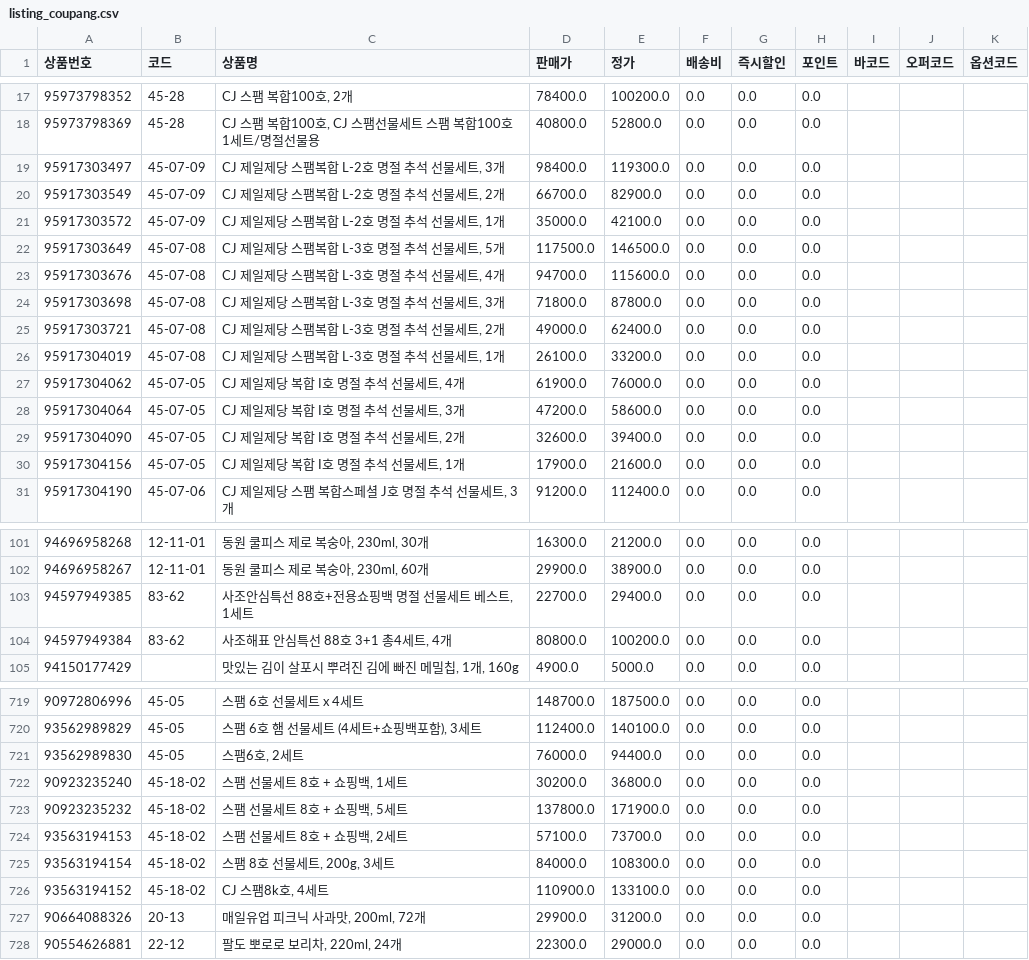
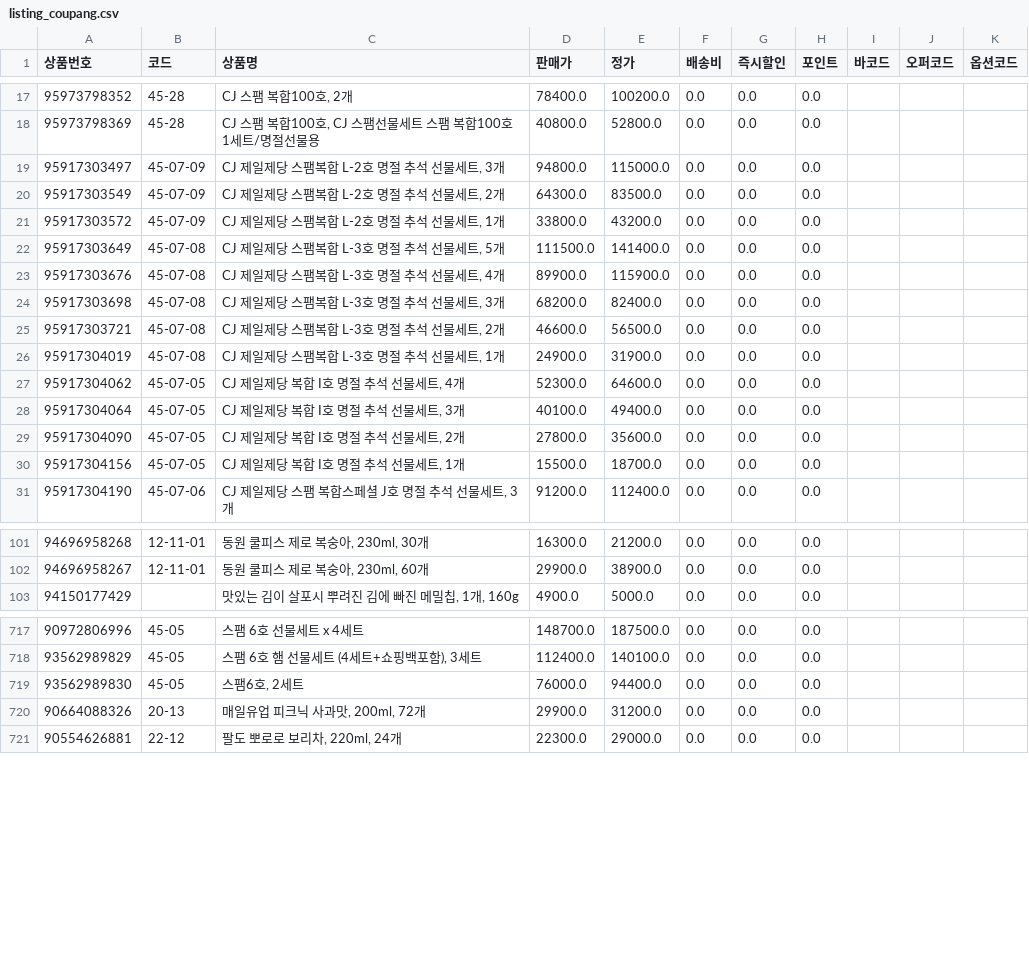
Before and after one commit to OURPROJECTDAO/work-automation-app, a CSV file: reference/listing_coupang.csv, drawn as a sheet; only a part is shown, gaps mark what is left out; the diff covers the shown part only.

Commit message:
data(listing): coupang 갱신 (1203건)

```diff
--- a/reference/listing_coupang.csv
+++ b/reference/listing_coupang.csv
@@ -18,14 +18,14 @@
 95973798369,45-28,"CJ 스팸 복합100호, CJ 스팸선물세트 스팸 복합100호 1세트/명절선물용",40800.0,52800.0,0.0,0.0,0.0,,,
-95917303497,45-07-09,"CJ 제일제당 스팸복합 L-2호 명절 추석 선물세트, 3개",98400.0,119300.0,0.0,0.0,0.0,,,
-95917303549,45-07-09,"CJ 제일제당 스팸복합 L-2호 명절 추석 선물세트, 2개",66700.0,82900.0,0.0,0.0,0.0,,,
-95917303572,45-07-09,"CJ 제일제당 스팸복합 L-2호 명절 추석 선물세트, 1개",35000.0,42100.0,0.0,0.0,0.0,,,
-95917303649,45-07-08,"CJ 제일제당 스팸복합 L-3호 명절 추석 선물세트, 5개",117500.0,146500.0,0.0,0.0,0.0,,,
-95917303676,45-07-08,"CJ 제일제당 스팸복합 L-3호 명절 추석 선물세트, 4개",94700.0,115600.0,0.0,0.0,0.0,,,
-95917303698,45-07-08,"CJ 제일제당 스팸복합 L-3호 명절 추석 선물세트, 3개",71800.0,87800.0,0.0,0.0,0.0,,,
-95917303721,45-07-08,"CJ 제일제당 스팸복합 L-3호 명절 추석 선물세트, 2개",49000.0,62400.0,0.0,0.0,0.0,,,
-95917304019,45-07-08,"CJ 제일제당 스팸복합 L-3호 명절 추석 선물세트, 1개",26100.0,33200.0,0.0,0.0,0.0,,,
-95917304062,45-07-05,"CJ 제일제당 복합 I호 명절 추석 선물세트, 4개",61900.0,76000.0,0.0,0.0,0.0,,,
-95917304064,45-07-05,"CJ 제일제당 복합 I호 명절 추석 선물세트, 3개",47200.0,58600.0,0.0,0.0,0.0,,,
-95917304090,45-07-05,"CJ 제일제당 복합 I호 명절 추석 선물세트, 2개",32600.0,39400.0,0.0,0.0,0.0,,,
-95917304156,45-07-05,"CJ 제일제당 복합 I호 명절 추석 선물세트, 1개",17900.0,21600.0,0.0,0.0,0.0,,,
+95917303497,45-07-09,"CJ 제일제당 스팸복합 L-2호 명절 추석 선물세트, 3개",94800.0,115000.0,0.0,0.0,0.0,,,
+95917303549,45-07-09,"CJ 제일제당 스팸복합 L-2호 명절 추석 선물세트, 2개",64300.0,83500.0,0.0,0.0,0.0,,,
+95917303572,45-07-09,"CJ 제일제당 스팸복합 L-2호 명절 추석 선물세트, 1개",33800.0,43200.0,0.0,0.0,0.0,,,
+95917303649,45-07-08,"CJ 제일제당 스팸복합 L-3호 명절 추석 선물세트, 5개",111500.0,141400.0,0.0,0.0,0.0,,,
+95917303676,45-07-08,"CJ 제일제당 스팸복합 L-3호 명절 추석 선물세트, 4개",89900.0,115900.0,0.0,0.0,0.0,,,
+95917303698,45-07-08,"CJ 제일제당 스팸복합 L-3호 명절 추석 선물세트, 3개",68200.0,82400.0,0.0,0.0,0.0,,,
+95917303721,45-07-08,"CJ 제일제당 스팸복합 L-3호 명절 추석 선물세트, 2개",46600.0,56500.0,0.0,0.0,0.0,,,
+95917304019,45-07-08,"CJ 제일제당 스팸복합 L-3호 명절 추석 선물세트, 1개",24900.0,31900.0,0.0,0.0,0.0,,,
+95917304062,45-07-05,"CJ 제일제당 복합 I호 명절 추석 선물세트, 4개",52300.0,64600.0,0.0,0.0,0.0,,,
+95917304064,45-07-05,"CJ 제일제당 복합 I호 명절 추석 선물세트, 3개",40100.0,49400.0,0.0,0.0,0.0,,,
+95917304090,45-07-05,"CJ 제일제당 복합 I호 명절 추석 선물세트, 2개",27800.0,35600.0,0.0,0.0,0.0,,,
+95917304156,45-07-05,"CJ 제일제당 복합 I호 명절 추석 선물세트, 1개",15500.0,18700.0,0.0,0.0,0.0,,,
 95917304190,45-07-06,"CJ 제일제당 스팸 복합스페셜 J호 명절 추석 선물세트, 3개",91200.0,112400.0,0.0,0.0,0.0,,,
@@ -102,4 +102,2 @@
 94696958267,12-11-01,"동원 쿨피스 제로 복숭아, 230ml, 60개",29900.0,38900.0,0.0,0.0,0.0,,,
-94597949385,83-62,"사조안심특선 88호+전용쇼핑백 명절 선물세트 베스트, 1세트",22700.0,29400.0,0.0,0.0,0.0,,,
-94597949384,83-62,"사조해표 안심특선 88호 3+1 총4세트, 4개",80800.0,100200.0,0.0,0.0,0.0,,,
 94150177429,,"맛있는 김이 살포시 뿌려진 김에 빠진 메밀칩, 1개, 160g",4900.0,5000.0,0.0,0.0,0.0,,,
@@ -721,7 +719,2 @@
 93562989830,45-05,"스팸6호, 2세트",76000.0,94400.0,0.0,0.0,0.0,,,
-90923235240,45-18-02,"스팸 선물세트 8호 + 쇼핑백, 1세트",30200.0,36800.0,0.0,0.0,0.0,,,
-90923235232,45-18-02,"스팸 선물세트 8호 + 쇼핑백, 5세트",137800.0,171900.0,0.0,0.0,0.0,,,
-93563194153,45-18-02,"스팸 선물세트 8호 + 쇼핑백, 2세트",57100.0,73700.0,0.0,0.0,0.0,,,
-93563194154,45-18-02,"스팸 8호 선물세트, 200g, 3세트",84000.0,108300.0,0.0,0.0,0.0,,,
-93563194152,45-18-02,"CJ 스팸8k호, 4세트",110900.0,133100.0,0.0,0.0,0.0,,,
 90664088326,20-13,"매일유업 피크닉 사과맛, 200ml, 72개",29900.0,31200.0,0.0,0.0,0.0,,,
```
Also changed, not shown: 2 removed rows and 35 edited cells elsewhere in this file.
